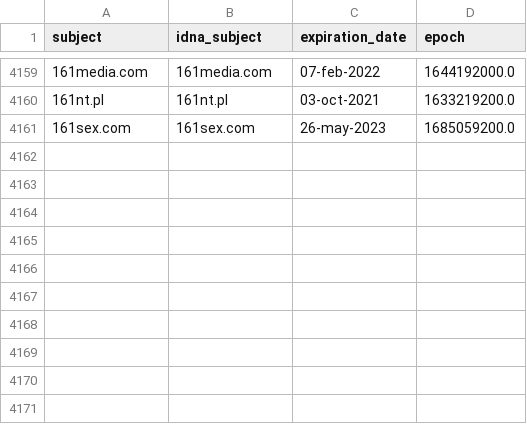
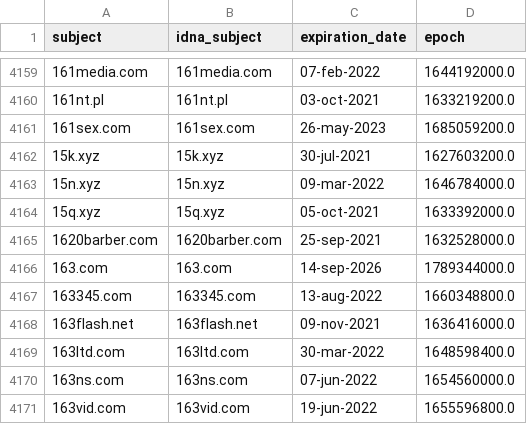
Before and after one commit to mypdns/dead-hosts, a CSV file: .pyfunceble/whois.csv, drawn as a sheet; only a part is shown, gaps mark what is left out; the diff names each change by its address in the sheet, - before the commit and + after, or states it on an @@ line.

```diff
--- a/.pyfunceble/whois.csv
+++ b/.pyfunceble/whois.csv
+row 4162: 15k.xyz | 15k.xyz | 30-jul-2021 | 1627603200.0
+row 4163: 15n.xyz | 15n.xyz | 09-mar-2022 | 1646784000.0
+row 4164: 15q.xyz | 15q.xyz | 05-oct-2021 | 1633392000.0
+row 4165: 1620barber.com | 1620barber.com | 25-sep-2021 | 1632528000.0
+row 4166: 163.com | 163.com | 14-sep-2026 | 1789344000.0
+row 4167: 163345.com | 163345.com | 13-aug-2022 | 1660348800.0
+row 4168: 163flash.net | 163flash.net | 09-nov-2021 | 1636416000.0
+row 4169: 163ltd.com | 163ltd.com | 30-mar-2022 | 1648598400.0
+row 4170: 163ns.com | 163ns.com | 07-jun-2022 | 1654560000.0
+row 4171: 163vid.com | 163vid.com | 19-jun-2022 | 1655596800.0
```
Also changed, not shown: 9 other files.
